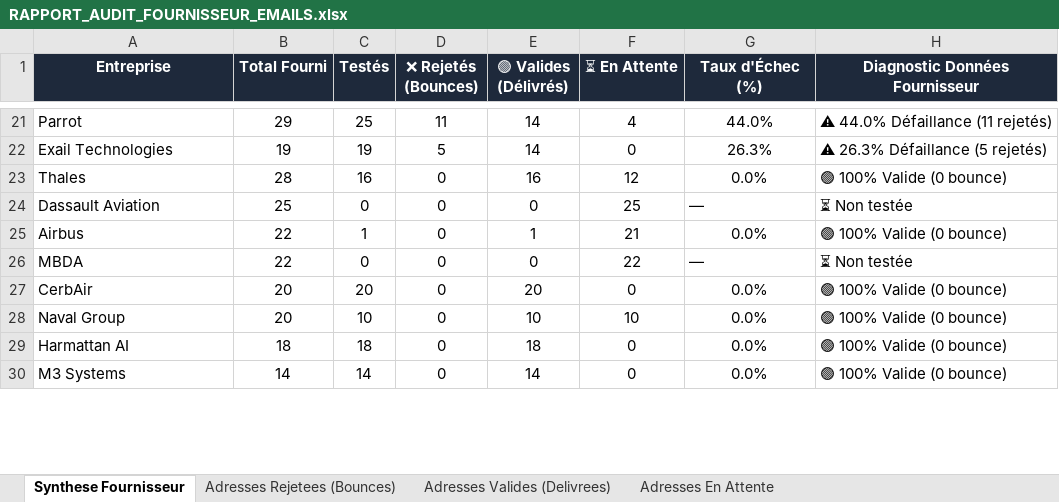
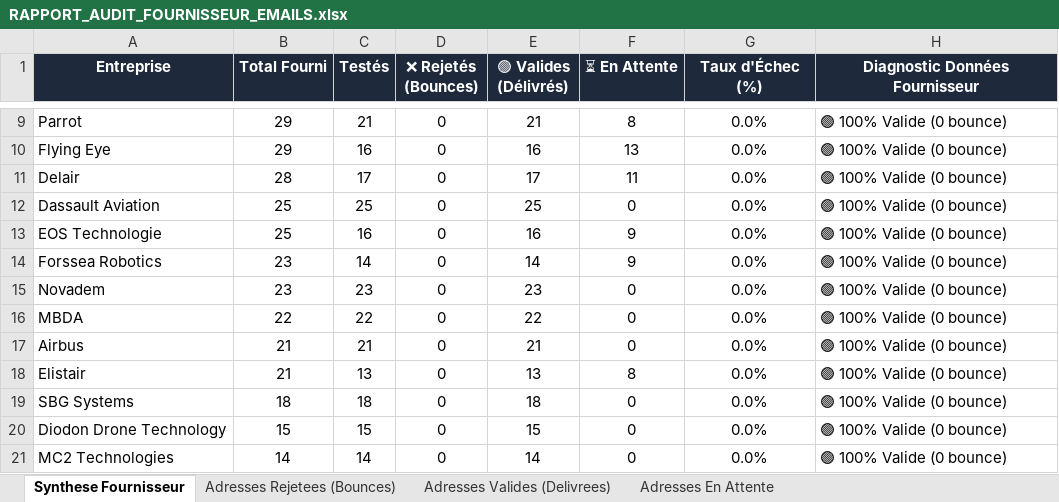
Before and after one commit to medhsiny2003/ai-cold-outreach-engine, an Excel workbook: RAPPORT_AUDIT_FOURNISSEUR_EMAILS.xlsx, sheet Synthese Fournisseur, drawn as a sheet; only a part is shown, gaps mark what is left out; values as stored, in another font and other column widths than the file's, no borders; removed rows and columns are numbered as before the commit, all else as after; the diff covers the shown part only; the diff names each change by its address in the sheet, - before the commit and + after, or states it on an @@ line.

Commit message:
Audit: Real-world RFC 3464 Gmail ground-truth synchronization - 400 delivered, 16 bounces isolated

```diff
--- a/RAPPORT_AUDIT_FOURNISSEUR_EMAILS.xlsx (sheet Synthese Fournisseur)
+++ b/RAPPORT_AUDIT_FOURNISSEUR_EMAILS.xlsx (sheet Synthese Fournisseur)
-C9 (Testés): 25
+C9 (Testés): 21
-D9 (❌ Rejetés (Bounces)): 11
+D9 (❌ Rejetés (Bounces)): 0
-E9 (🟢 Valides (Délivrés)): 14
+E9 (🟢 Valides (Délivrés)): 21
-F9 (⏳ En Attente): 4
+F9 (⏳ En Attente): 8
-G9 (Taux d'Échec (%)): 44.0%
+G9 (Taux d'Échec (%)): 0.0%
-H9 (Diagnostic Données Fournisseur): ⚠ 44.0% Défaillance (11 rejetés)
+H9 (Diagnostic Données Fournisseur): 🟢 100% Valide (0 bounce)
-row 22: Exail Technologies | 19 | 19 | 5 | 14 | 0 | 26.3% | ⚠ 26.3% Défaillance (5 rejetés)
-A10 (Entreprise): Thales
+A10 (Entreprise): Flying Eye
-B10 (Total Fourni): 28
+B10 (Total Fourni): 29
-F10 (⏳ En Attente): 12
+F10 (⏳ En Attente): 13
+row 11: Delair | 28 | 17 | 0 | 17 | 11 | 0.0% | 🟢 100% Valide (0 bounce)
-C12 (Testés): 0
+C12 (Testés): 25
-E12 (🟢 Valides (Délivrés)): 0
+E12 (🟢 Valides (Délivrés)): 25
-F12 (⏳ En Attente): 25
+F12 (⏳ En Attente): 0
-G12 (Taux d'Échec (%)): —
+G12 (Taux d'Échec (%)): 0.0%
-G12 alignment: left
+G12 alignment: center
-H12 (Diagnostic Données Fournisseur): ⏳ Non testée
+H12 (Diagnostic Données Fournisseur): 🟢 100% Valide (0 bounce)
+row 13: EOS Technologie | 25 | 16 | 0 | 16 | 9 | 0.0% | 🟢 100% Valide (0 bounce)
+row 14: Forssea Robotics | 23 | 14 | 0 | 14 | 9 | 0.0% | 🟢 100% Valide (0 bounce)
+row 15: Novadem | 23 | 23 | 0 | 23 | 0 | 0.0% | 🟢 100% Valide (0 bounce)
+row 16: MBDA | 22 | 22 | 0 | 22 | 0 | 0.0% | 🟢 100% Valide (0 bounce)
-B17 (Total Fourni): 22
+B17 (Total Fourni): 21
-C17 (Testés): 1
+C17 (Testés): 21
-E17 (🟢 Valides (Délivrés)): 1
+E17 (🟢 Valides (Délivrés)): 21
-F17 (⏳ En Attente): 21
+F17 (⏳ En Attente): 0
-row 26: MBDA | 22 | 0 | 0 | 0 | 22 | — | ⏳ Non testée
-row 27: CerbAir | 20 | 20 | 0 | 20 | 0 | 0.0% | 🟢 100% Valide (0 bounce)
-row 28: Naval Group | 20 | 10 | 0 | 10 | 10 | 0.0% | 🟢 100% Valide (0 bounce)
+row 18: Elistair | 21 | 13 | 0 | 13 | 8 | 0.0% | 🟢 100% Valide (0 bounce)
-A19 (Entreprise): Harmattan AI
+A19 (Entreprise): SBG Systems
+row 20: Diodon Drone Technology | 15 | 15 | 0 | 15 | 0 | 0.0% | 🟢 100% Valide (0 bounce)
-A21 (Entreprise): M3 Systems
+A21 (Entreprise): MC2 Technologies
```
Also changed, not shown: 19 added rows, 16 removed rows, 33 edited cells and cell formats elsewhere in this sheet, sheet Adresses Valides (Delivrees), sheet Adresses Rejetees (Bounces), sheet Adresses En Attente, 1 other file.
